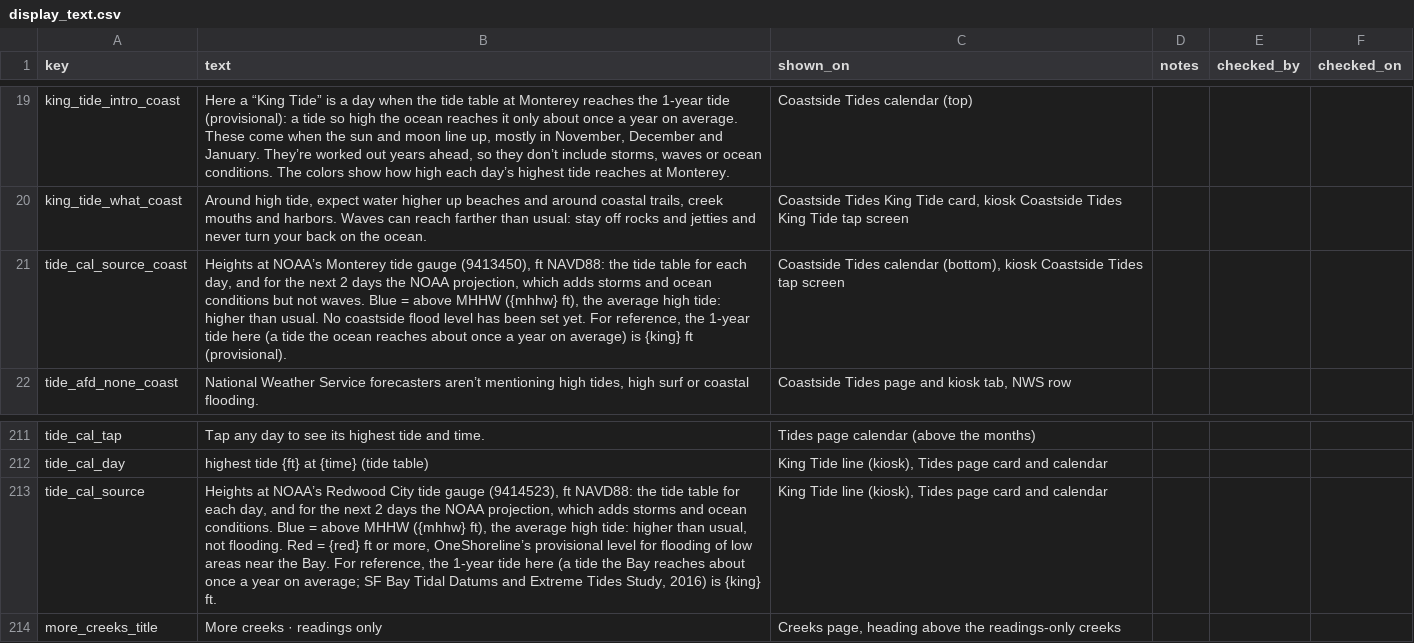
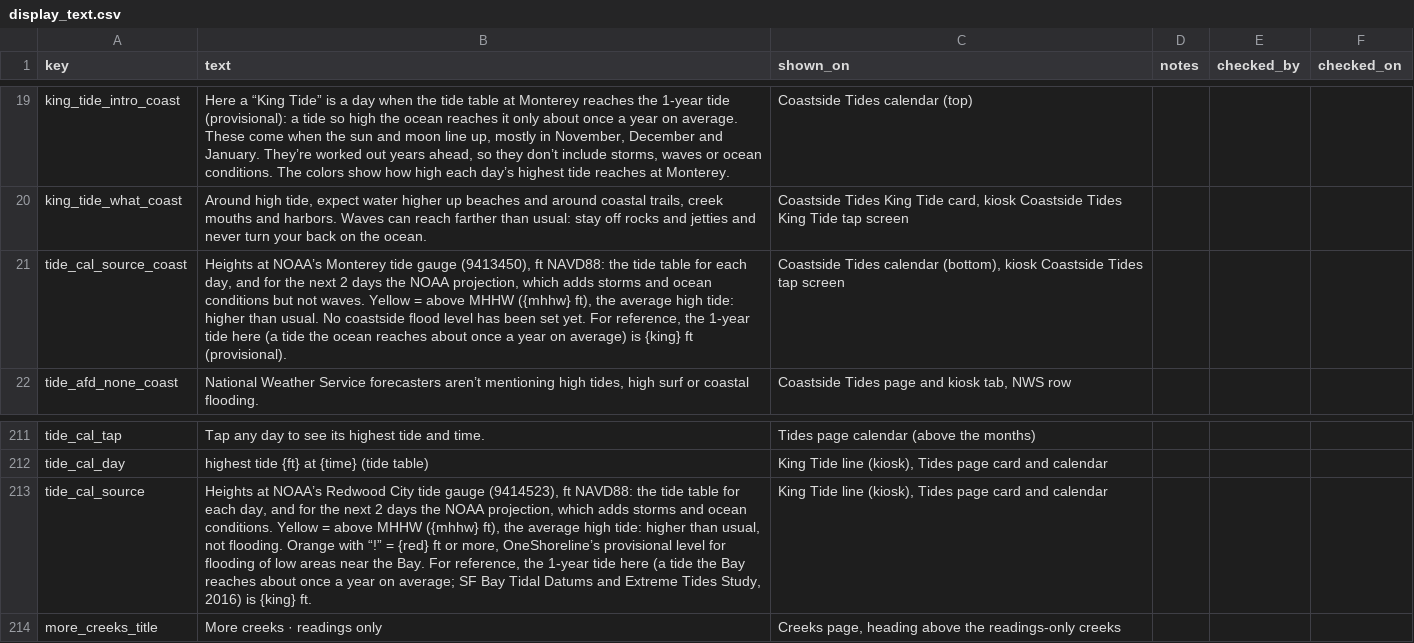
Before and after one commit to OneShorelineSMC/oneshorelinefews, a CSV file: lookups/display_text.csv, drawn as a sheet; only a part is shown, gaps mark what is left out; the diff names each change by its address in the sheet, - before the commit and + after, or states it on an @@ line.

Commit message:
Add files via upload

```diff
--- a/lookups/display_text.csv
+++ b/lookups/display_text.csv
-B21 (text): …not waves. Blue = above…
+B21 (text): …not waves. Yellow = above…
-B213 (text): …ocean conditions. Blue = above MHHW ({mhhw} ft), the average high tide: higher than usual, not flooding. Red = {red}…
+B213 (text): …ocean conditions. Yellow = above MHHW ({mhhw} ft), the average high tide: higher than usual, not flooding. Orange with “!” = {red}…
```
